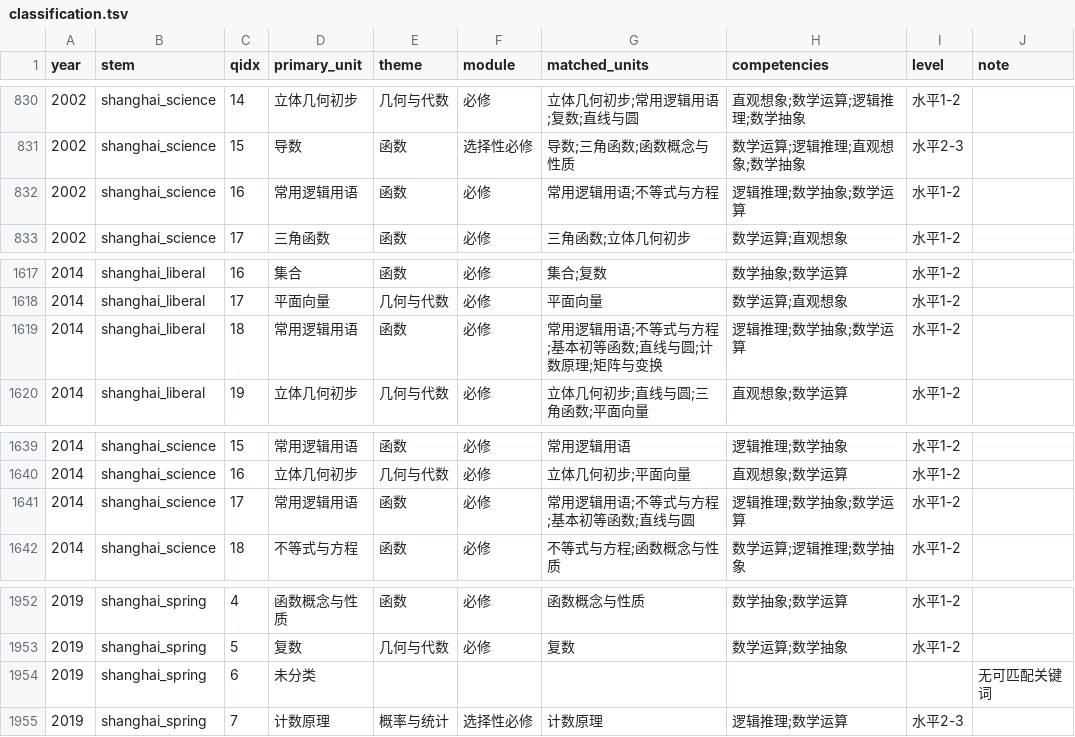
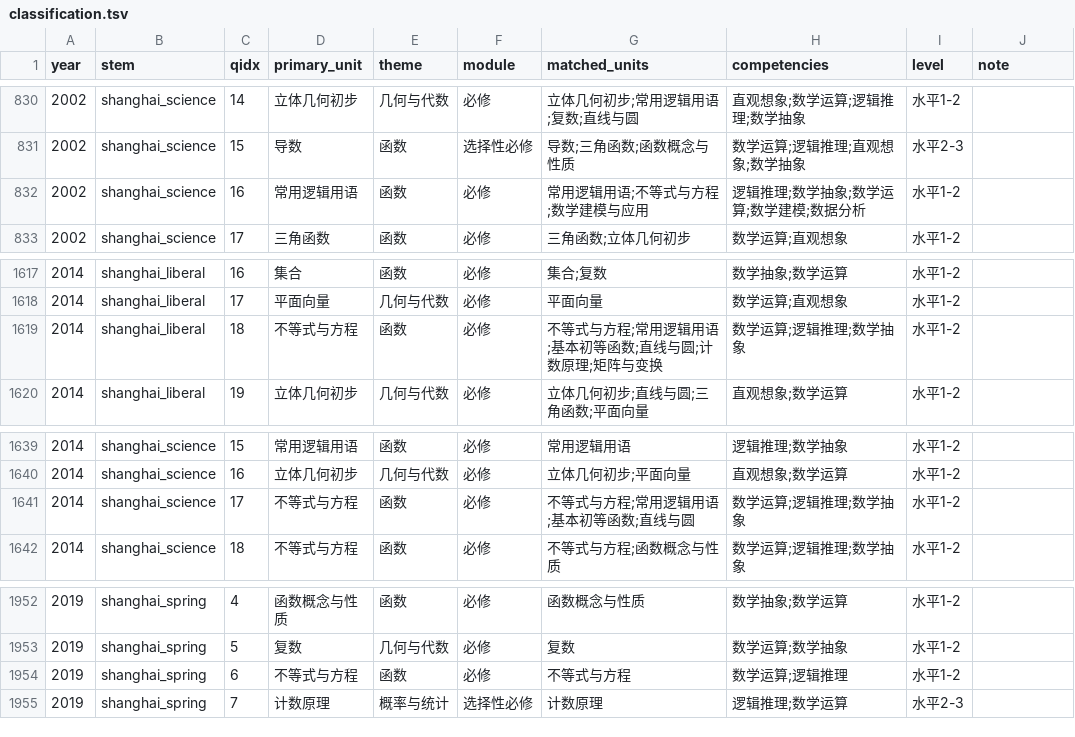
Before and after one commit to mypopydev/Gaokao-Math-Problems-Compilation, a TSV file: docs/classify/classification.tsv, drawn as a sheet; only a part is shown, gaps mark what is left out; the diff covers the shown part only.

Commit message:
docs(classify): 数学建模主题审计+救回6道未分类,纠正2道逻辑误判
- 数学建模与应用12题逐题核查,准确率100%,无需为建模改动
- 发现26道未分类(matched为空),精准新增低假阳性关键词救回
- modeling+土地沙化/用电量/应聘人数/招聘人数; inequality+无穷多解; elemfunc+立方根
- 弃用'投放'(会误伤2017上海q19共享单车投放量)
- 8处变更零回归: 5道未分类->建模, 2道逻辑->不等式与方程(原归类有误), 1道未分类->不等式
- 未分类26->20, 建模单元12->17; 覆盖率约98.8%->99.1%; 新增modeling_audit.md

```diff
--- a/docs/classify/classification.tsv
+++ b/docs/classify/classification.tsv
@@ -831,3 +831,3 @@ year	stem	qidx	primary_unit	theme	module	matched_units	competencies	level	note
 2002	shanghai_science	15	导数	函数	选择性必修	导数;三角函数;函数概念与性质	数学运算;逻辑推理;直观想象;数学抽象	水平2-3	
-2002	shanghai_science	16	常用逻辑用语	函数	必修	常用逻辑用语;不等式与方程	逻辑推理;数学抽象;数学运算	水平1-2	
+2002	shanghai_science	16	常用逻辑用语	函数	必修	常用逻辑用语;不等式与方程;数学建模与应用	逻辑推理;数学抽象;数学运算;数学建模;数据分析	水平1-2	
 2002	shanghai_science	17	三角函数	函数	必修	三角函数;立体几何初步	数学运算;直观想象	水平1-2	
@@ -1618,3 +1618,3 @@ year	stem	qidx	primary_unit	theme	module	matched_units	competencies	level	note
 2014	shanghai_liberal	17	平面向量	几何与代数	必修	平面向量	数学运算;直观想象	水平1-2	
-2014	shanghai_liberal	18	常用逻辑用语	函数	必修	常用逻辑用语;不等式与方程;基本初等函数;直线与圆;计数原理;矩阵与变换	逻辑推理;数学抽象;数学运算	水平1-2	
+2014	shanghai_liberal	18	不等式与方程	函数	必修	不等式与方程;常用逻辑用语;基本初等函数;直线与圆;计数原理;矩阵与变换	数学运算;逻辑推理;数学抽象	水平1-2	
 2014	shanghai_liberal	19	立体几何初步	几何与代数	必修	立体几何初步;直线与圆;三角函数;平面向量	直观想象;数学运算	水平1-2	
@@ -1640,3 +1640,3 @@ year	stem	qidx	primary_unit	theme	module	matched_units	competencies	level	note
 2014	shanghai_science	16	立体几何初步	几何与代数	必修	立体几何初步;平面向量	直观想象;数学运算	水平1-2	
-2014	shanghai_science	17	常用逻辑用语	函数	必修	常用逻辑用语;不等式与方程;基本初等函数;直线与圆	逻辑推理;数学抽象;数学运算	水平1-2	
+2014	shanghai_science	17	不等式与方程	函数	必修	不等式与方程;常用逻辑用语;基本初等函数;直线与圆	数学运算;逻辑推理;数学抽象	水平1-2	
 2014	shanghai_science	18	不等式与方程	函数	必修	不等式与方程;函数概念与性质	数学运算;逻辑推理;数学抽象	水平1-2	
@@ -1953,3 +1953,3 @@ year	stem	qidx	primary_unit	theme	module	matched_units	competencies	level	note
 2019	shanghai_spring	5	复数	几何与代数	必修	复数	数学运算;数学抽象	水平1-2	
-2019	shanghai_spring	6	未分类						无可匹配关键词
+2019	shanghai_spring	6	不等式与方程	函数	必修	不等式与方程	数学运算;逻辑推理	水平1-2	
 2019	shanghai_spring	7	计数原理	概率与统计	选择性必修	计数原理	逻辑推理;数学运算	水平2-3	
```
Also changed, not shown: 35 edited cells elsewhere in this file, 3 other files.
